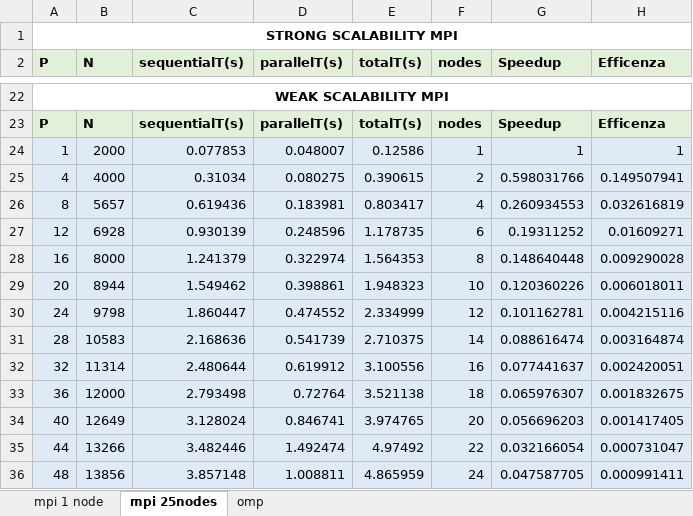
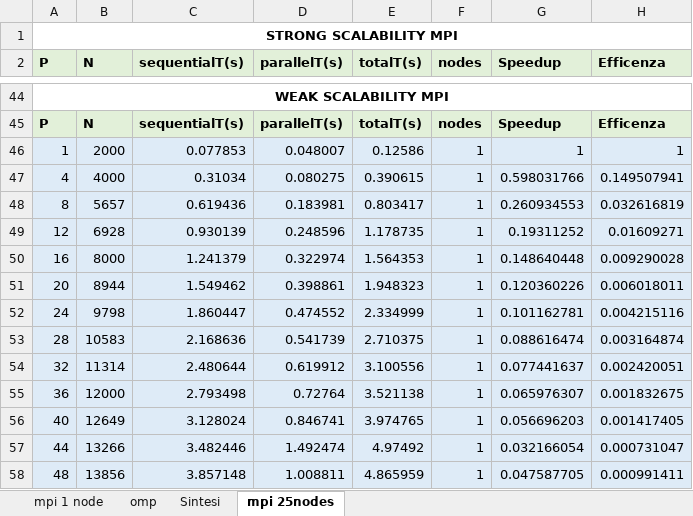
Before and after one commit to lorenzodeluca/concurrentAndParallelSystems, an Excel workbook: 3) exam - third part - optional HPC project/report/tables.xlsx, sheet mpi 25nodes, drawn as a sheet; only a part is shown, gaps mark what is left out; values as stored, in another font and other column widths than the file's, no borders; charts and pictures not drawn; addresses are those after the commit; the diff covers the shown part only; the diff names each change by its address in the sheet, - before the commit and + after, or states it on an @@ line.

```diff
--- a/3) exam - third part - optional HPC project/report/tables.xlsx (sheet mpi 25nodes)
+++ b/3) exam - third part - optional HPC project/report/tables.xlsx (sheet mpi 25nodes)
+sheet tab: Sintesi
@@ sheet tab order changed: mpi 1 node | omp | Sintesi | mpi 25nodes @@
-F47 (nodes): 2
+F47 (nodes): 1
-F48 (nodes): 4
+F48 (nodes): 1
-F49 (nodes): 6
+F49 (nodes): 1
-F50 (nodes): 8
+F50 (nodes): 1
-F51 (nodes): 10
+F51 (nodes): 1
-F52 (nodes): 12
+F52 (nodes): 1
-F53 (nodes): 14
+F53 (nodes): 1
-F54 (nodes): 16
+F54 (nodes): 1
-F55 (nodes): 18
+F55 (nodes): 1
-F56 (nodes): 20
+F56 (nodes): 1
-F57 (nodes): 22
+F57 (nodes): 1
-F58 (nodes): 24
+F58 (nodes): 1
```
Also changed, not shown: 22 added rows elsewhere in this sheet, sheet mpi 1 node, sheet omp, formulas that keep their value, charts or pictures, 13 other files.
